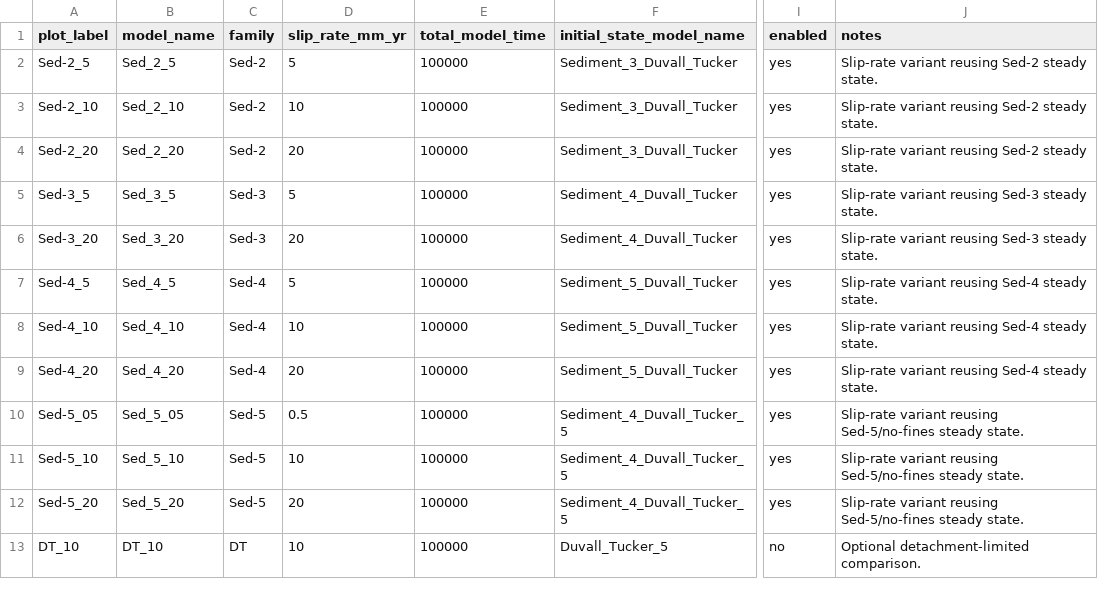
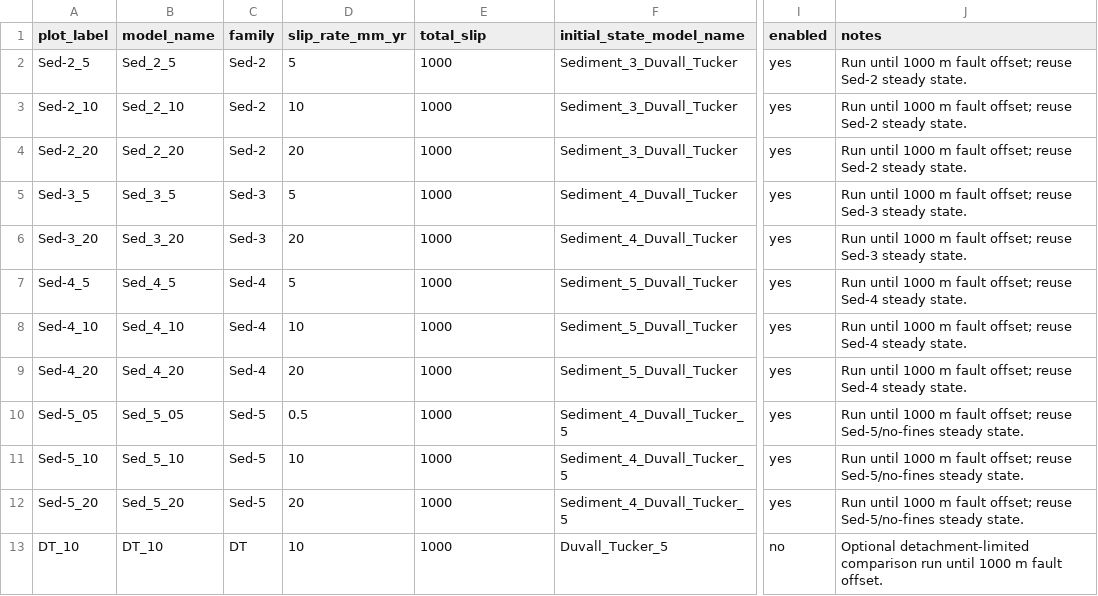
Before and after one commit to taranguiz/sediment_divide_ss_fault, a CSV file: config/prr_hub_run_matrix.csv, drawn as a sheet; only a part is shown, gaps mark what is left out; the diff names each change by its address in the sheet, - before the commit and + after, or states it on an @@ line.

Commit message:
Use total slip for PRR hub durations

```diff
--- a/config/prr_hub_run_matrix.csv
+++ b/config/prr_hub_run_matrix.csv
-E1: total_model_time
+E1: total_slip
-E2:E13 (total_slip): 100000
+E2:E13 (total_slip): 1000
-J2:J4 (notes): Slip-rate variant reusing Sed-2 steady…
+J2:J4 (notes): Run until 1000 m fault offset; reuse Sed-2 steady…
-J5:J6 (notes): Slip-rate variant reusing Sed-3 steady…
+J5:J6 (notes): Run until 1000 m fault offset; reuse Sed-3 steady…
-J7:J9 (notes): Slip-rate variant reusing Sed-4 steady…
+J7:J9 (notes): Run until 1000 m fault offset; reuse Sed-4 steady…
-J10:J12 (notes): Slip-rate variant reusing Sed-5/no-fines steady…
+J10:J12 (notes): Run until 1000 m fault offset; reuse Sed-5/no-fines steady…
-J13 (notes): Optional detachment-limited comparison.
+J13 (notes): Optional detachment-limited comparison run until 1000 m fault offset.
```
Also changed, not shown: 5 other files.
